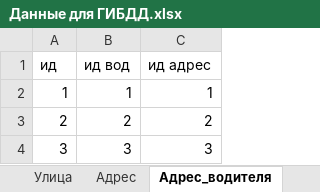
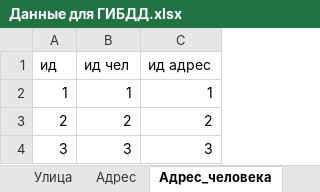
Before and after one commit to AvadaKidavra806/BD, an Excel workbook: ГИБДД Учет угонов/Данные для ГИБДД.xlsx, sheet Адрес_человека, drawn as a sheet; only a part is shown; values as stored, in another font and other column widths than the file's, no borders; the diff names each change by its address in the sheet, - before the commit and + after, or states it on an @@ line.

```diff
--- a/ГИБДД Учет угонов/Данные для ГИБДД.xlsx (sheet Адрес_человека)
+++ b/ГИБДД Учет угонов/Данные для ГИБДД.xlsx (sheet Адрес_человека)
-sheet tab: Адрес_водителя
+sheet tab: Адрес_человека
-B1: ид вод
+B1: ид чел
```
Also changed, not shown: sheet ВУ, sheet Паспортные_данные, sheet Водители в страховке, sheet Владелец ТС, other sheet tabs, 2 other files.
